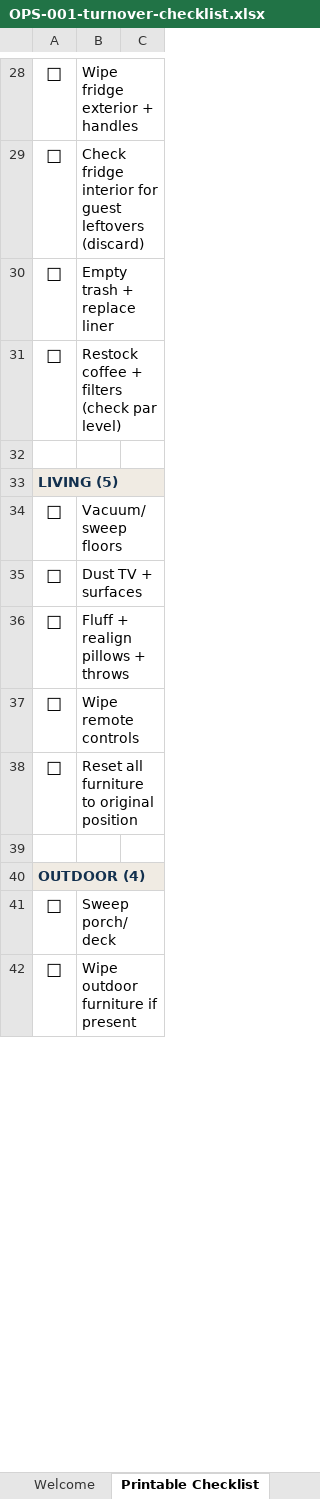
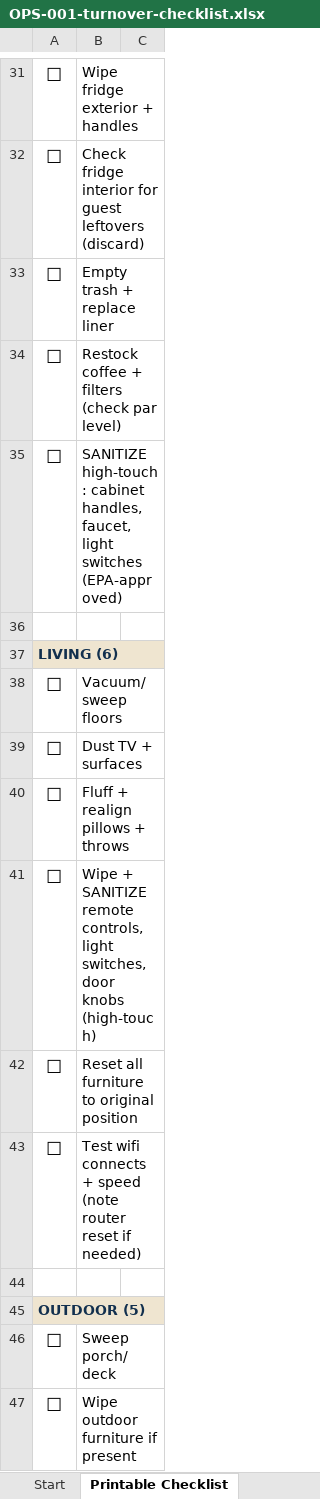
Before and after one commit to Kebron911/excell-templates, an Excel workbook: templates/_masters/OPS-001-turnover-checklist.xlsx, sheet Printable Checklist, drawn as a sheet; only a part is shown, gaps mark what is left out; values as stored, in another font and other column widths than the file's, no borders; addresses are those after the commit; the diff covers the shown part only; the diff names each change by its address in the sheet, - before the commit and + after, or states it on an @@ line.

```diff
--- a/templates/_masters/OPS-001-turnover-checklist.xlsx (sheet Printable Checklist)
+++ b/templates/_masters/OPS-001-turnover-checklist.xlsx (sheet Printable Checklist)
-sheet tab: Welcome
+sheet tab: Start
+row 35: ☐ | SANITIZE high-touch: cabinet handles, faucet, light switches (EPA-approved)
-A37: LIVING (5)
+A37: LIVING (6)
-B41: Wipe remote controls
+B41: Wipe + SANITIZE remote controls, light switches, door knobs (high-touch)
+row 43: ☐ | Test wifi connects + speed (note router reset if needed)
-A45: OUTDOOR (4)
+A45: OUTDOOR (5)
```
Also changed, not shown: 16 added rows, 14 edited cells and cell formats elsewhere in this sheet, sheet Turnover Log, sheet Start, sheet Cleaner Roster, sheet Scorecard Dashboard, sheet Supplies Par Levels, charts or pictures, 1 other file.
